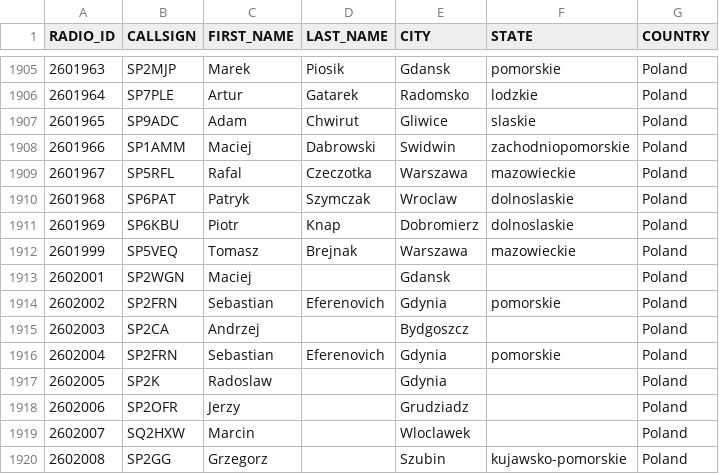
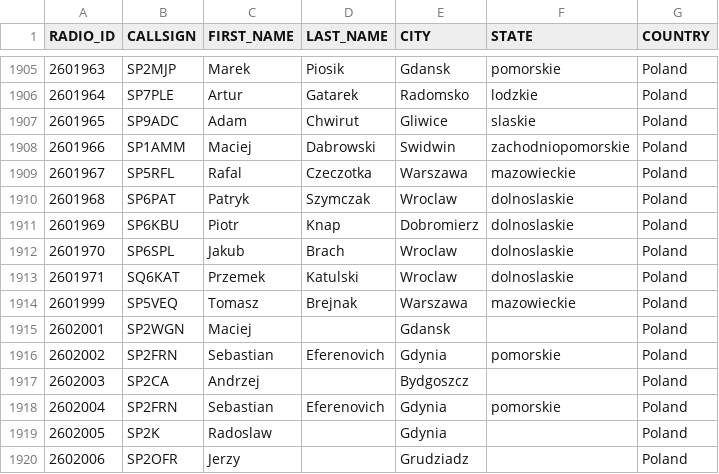
Before and after one commit to walczakkamil/dmr_users, a CSV file: user_PL_wo_diacritics.csv, drawn as a sheet; only a part is shown, gaps mark what is left out; the shorter side is filled out with more unchanged rows; the diff names each change by its address in the sheet, - before the commit and + after, or states it on an @@ line.

Commit message:
Updated: 2023-09-13-01-00

```diff
--- a/user_PL_wo_diacritics.csv
+++ b/user_PL_wo_diacritics.csv
+row 1912: 2601970 | SP6SPL | Jakub | Brach | Wroclaw | dolnoslaskie | Poland
+row 1913: 2601971 | SQ6KAT | Przemek | Katulski | Wroclaw | dolnoslaskie | Poland
```
